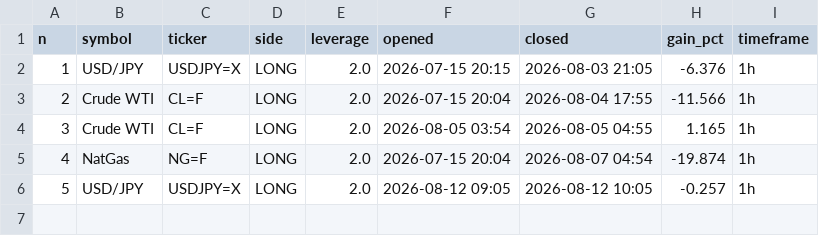
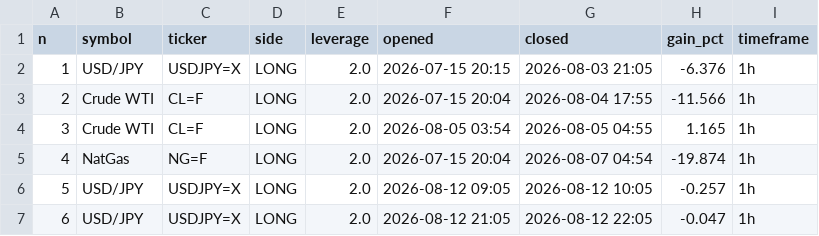
Before and after one commit to mnaghshvarian/NIchipsinc, a CSV file: trades.csv, drawn as a sheet; the diff names each change by its address in the sheet, - before the commit and + after, or states it on an @@ line.

```diff
--- a/trades.csv
+++ b/trades.csv
+row 7: 6 | USD/JPY | USDJPY=X | LONG | 2.0 | 2026-08-12 21:05 | 2026-08-12 22:05 | -0.047 | 1h
```
Also changed, not shown: 10 other files.
